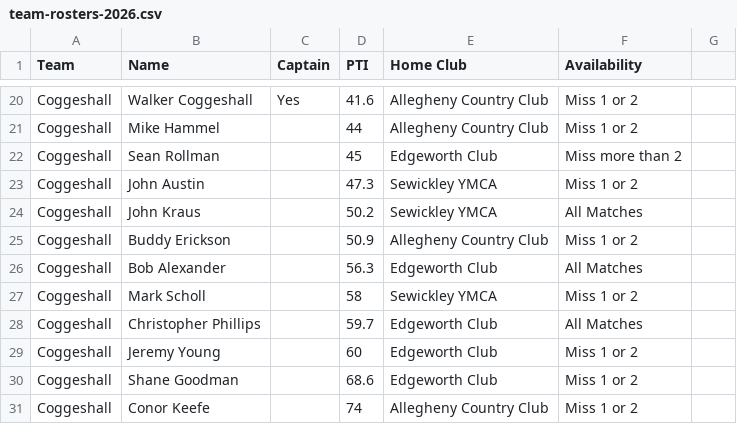
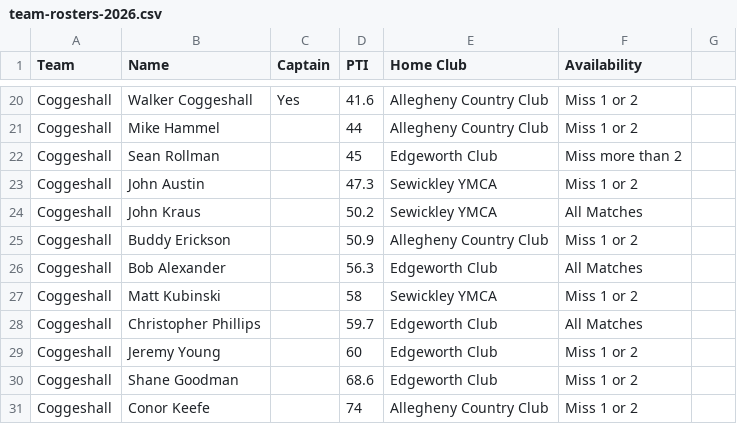
Before and after one commit to coxandrew/paddle15143, a CSV file: _data/team-rosters-2026.csv, drawn as a sheet; only a part is shown, gaps mark what is left out.

Commit message:
Sub in Matt Kubinski

```diff
--- a/_data/team-rosters-2026.csv
+++ b/_data/team-rosters-2026.csv
@@ -26,3 +26,3 @@ Coggeshall,Buddy Erickson,,50.9,Allegheny Country Club,Miss 1 or 2
 Coggeshall,Bob Alexander,,56.3,Edgeworth Club,All Matches
-Coggeshall,Mark Scholl,,58,Sewickley YMCA,Miss 1 or 2
+Coggeshall,Matt Kubinski,,58,Sewickley YMCA,Miss 1 or 2
 Coggeshall,Christopher Phillips,,59.7,Edgeworth Club,All Matches
```
